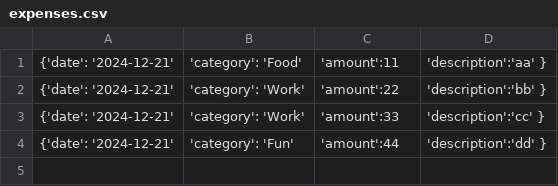
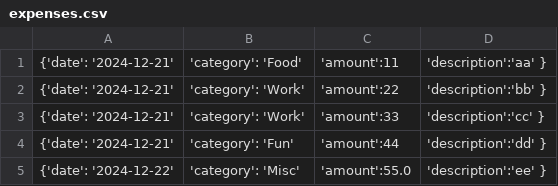
Before and after one commit to sairandhree/Personal-Expense-Tracker, a CSV file: expenses.csv, drawn as a sheet; the diff names each change by its address in the sheet, - before the commit and + after, or states it on an @@ line.

```diff
--- a/expenses.csv
+++ b/expenses.csv
+row 5: {'date': '2024-12-22' | 'category': 'Misc' | 'amount':55.0 | 'description':'ee' }
```
Also changed, not shown: 2 other files.
